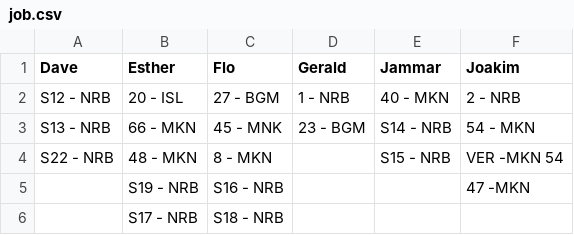
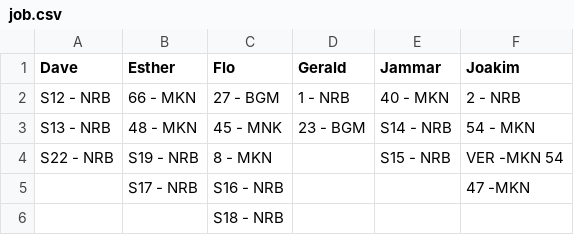
Before and after one commit to snvice/allocations, a CSV file: job.csv, drawn as a sheet.

Commit message:
Update job.csv

```diff
--- a/job.csv
+++ b/job.csv
@@ -1,6 +1,6 @@
 Dave,Esther,Flo,Gerald,Jammar,Joakim
-S12 - NRB,20 - ISL,27 - BGM,1 - NRB,40 - MKN,2 - NRB
-S13 - NRB,66 - MKN,45 - MNK,23 - BGM,S14 - NRB,54 - MKN
-S22 - NRB,48 - MKN,8 - MKN,,S15 - NRB,VER -MKN 54
-,S19 - NRB,S16 - NRB,,,47 -MKN
-,S17 - NRB,S18 - NRB,,,
+S12 - NRB,66 - MKN,27 - BGM,1 - NRB,40 - MKN,2 - NRB
+S13 - NRB,48 - MKN,45 - MNK,23 - BGM,S14 - NRB,54 - MKN
+S22 - NRB,S19 - NRB,8 - MKN,,S15 - NRB,VER -MKN 54
+,S17 - NRB,S16 - NRB,,,47 -MKN
+,,S18 - NRB,,,
```
